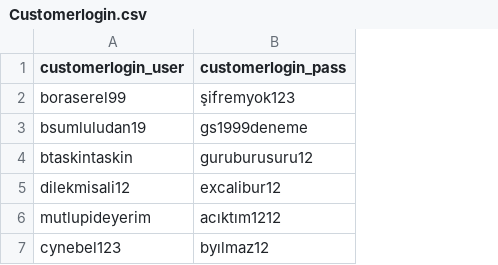
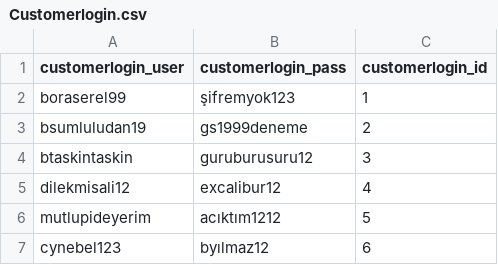
Before and after one commit to boraserel/BIL372Project, a CSV file: Customerlogin.csv, drawn as a sheet; the diff names each change by its address in the sheet, - before the commit and + after, or states it on an @@ line.

Commit message:
Update Customerlogin.csv

```diff
--- a/Customerlogin.csv
+++ b/Customerlogin.csv
+column C (customerlogin_id), rows 2-7: 1 | 2 | 3 | 4 | 5 | 6
```
